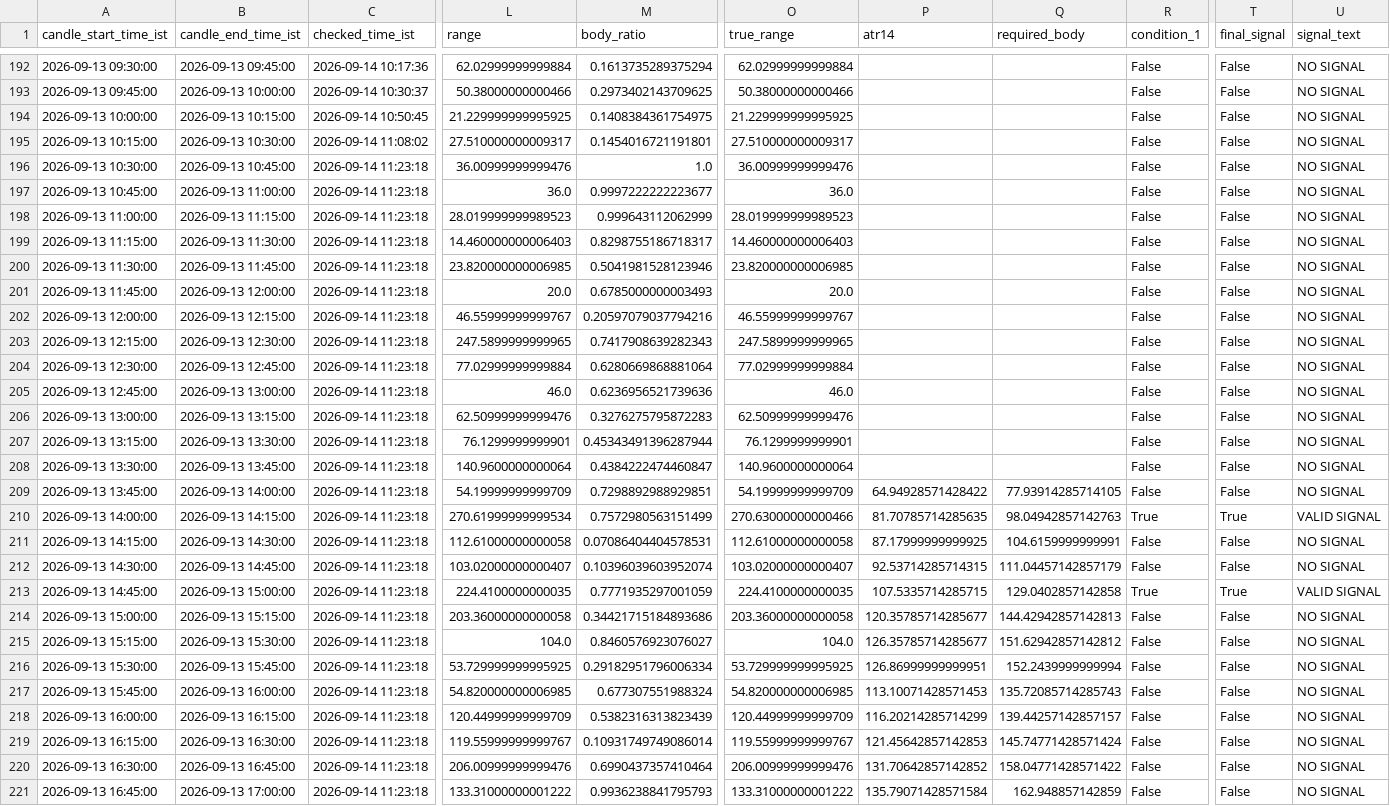
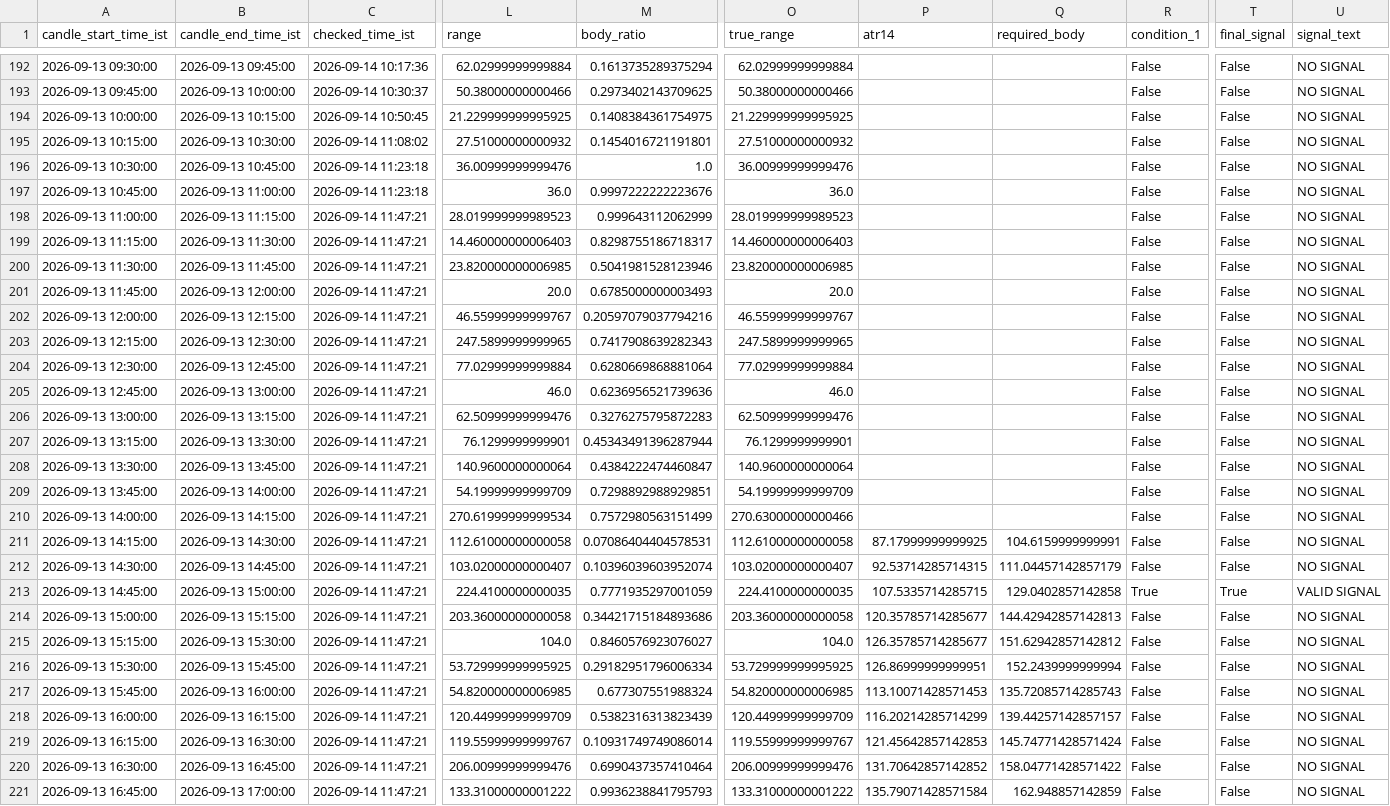
Before and after one commit to bera993258-design/coindcx-candle-alert, a CSV file: output/closed_candles_history.csv, drawn as a sheet; only a part is shown, gaps mark what is left out; the diff covers the shown part only; the diff names each change by its address in the sheet, - before the commit and + after, or states it on an @@ line.

```diff
--- a/output/closed_candles_history.csv
+++ b/output/closed_candles_history.csv
-L195 (range): 27.510000000009317
+L195 (range): 27.51000000000932
-O195 (true_range): 27.510000000009317
+O195 (true_range): 27.51000000000932
-M197 (body_ratio): 0.9997222222223677
+M197 (body_ratio): 0.9997222222223676
-C198:C221 (checked_time_ist): 2026-09-14 11:23:18
+C198:C221 (checked_time_ist): 2026-09-14 11:47:21
-P209 (atr14): 64.94928571428422
+P209 (atr14): (empty)
-Q209 (required_body): 77.93914285714105
+Q209 (required_body): (empty)
-P210 (atr14): 81.70785714285635
+P210 (atr14): (empty)
-Q210 (required_body): 98.04942857142763
+Q210 (required_body): (empty)
-R210 (condition_1): True
+R210 (condition_1): False
-T210 (final_signal): True
+T210 (final_signal): False
-U210 (signal_text): VALID SIGNAL
+U210 (signal_text): NO SIGNAL
```
Also changed, not shown: 2 added rows and 73 edited cells elsewhere in this file, output/live_result.csv, 1 other file.
